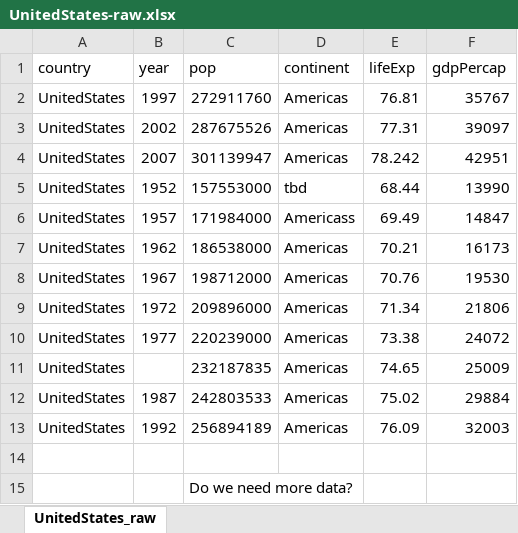
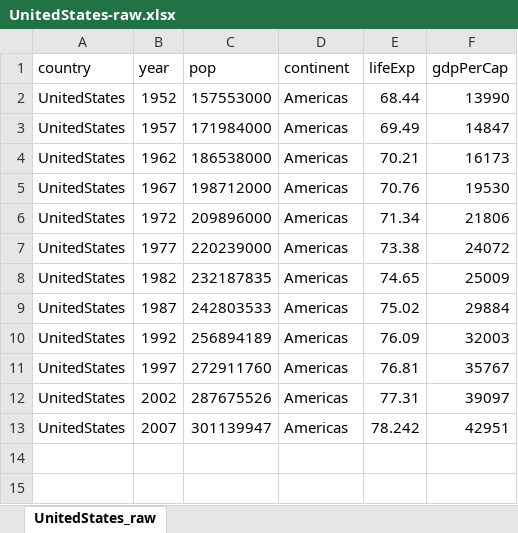
Before and after one commit to weissguy/KEYSTrainingData, an Excel workbook: UnitedStates-raw.xlsx, sheet UnitedStates_raw, drawn as a sheet; values as stored, in another font and other column widths than the file's, no borders; charts and pictures not drawn; removed rows and columns are numbered as before the commit, all else as after; the diff names each change by its address in the sheet, - before the commit and + after, or states it on an @@ line.

```diff
--- a/UnitedStates-raw.xlsx (sheet UnitedStates_raw)
+++ b/UnitedStates-raw.xlsx (sheet UnitedStates_raw)
-F1: gdpPercap
+F1: gdpPerCap
-row 2: UnitedStates | 1997 | 272911760 | Americas | 76.81 | 35767
-D2 (continent): tbd
+D2 (continent): Americas
-D3 (continent): Americass
+D3 (continent): Americas
-B8 (year): (empty)
+B8 (year): 1982
-row 11: (empty)
+row 11: UnitedStates | 1997 | 272911760 | Americas | 76.81 | 35767
-row 15:  |  | Do we need more data?
@@ row 3 moved to row 12: UnitedStates @@
@@ row 4 moved to row 13: UnitedStates @@
```
Also changed, not shown: charts or pictures, 1 other file.
